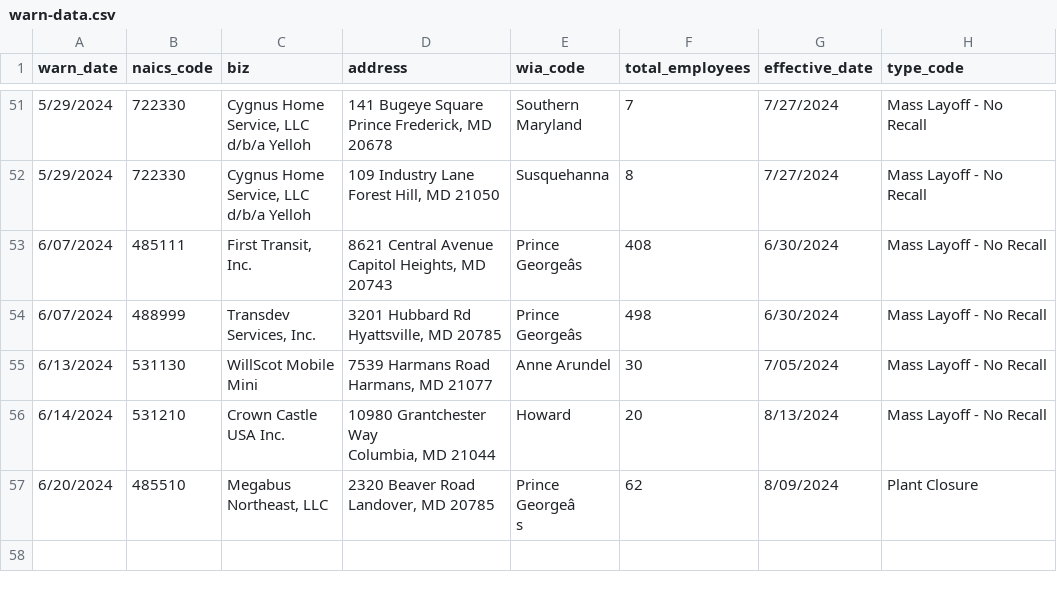
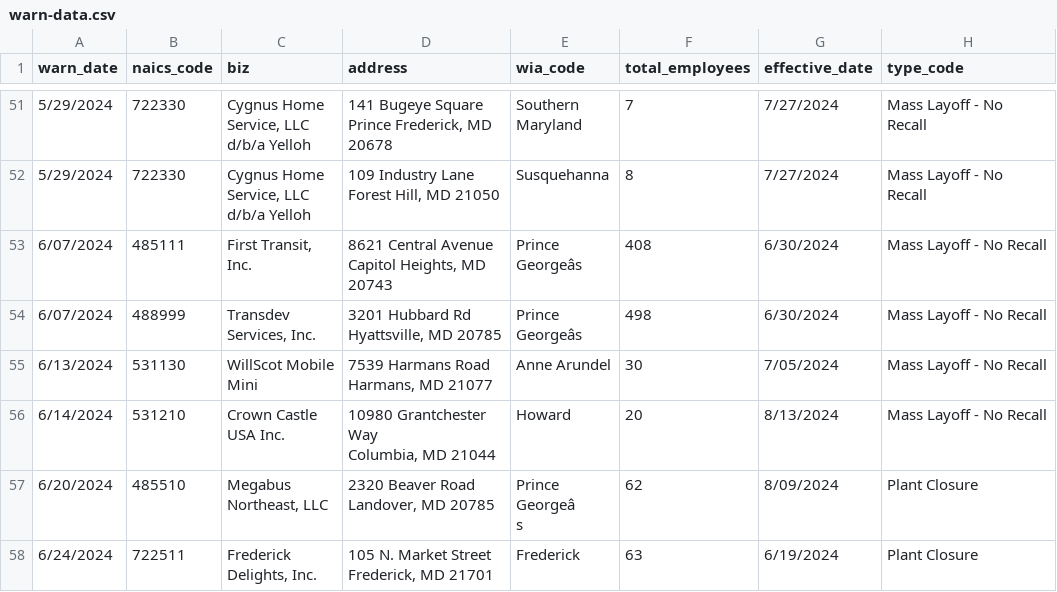
Before and after one commit to amarton/test-scraper-2024, a CSV file: warn-data.csv, drawn as a sheet; only a part is shown, gaps mark what is left out; ↵ is a line break in a cell; the diff names each change by its address in the sheet, - before the commit and + after, or states it on an @@ line.

```diff
--- a/warn-data.csv
+++ b/warn-data.csv
+row 58: 6/24/2024 | 722511 | Frederick ↵ Delights, Inc. | 105 N. Market Street ↵ Frederick, MD 21701 | Frederick | 63 | 6/19/2024 | Plant Closure
```
